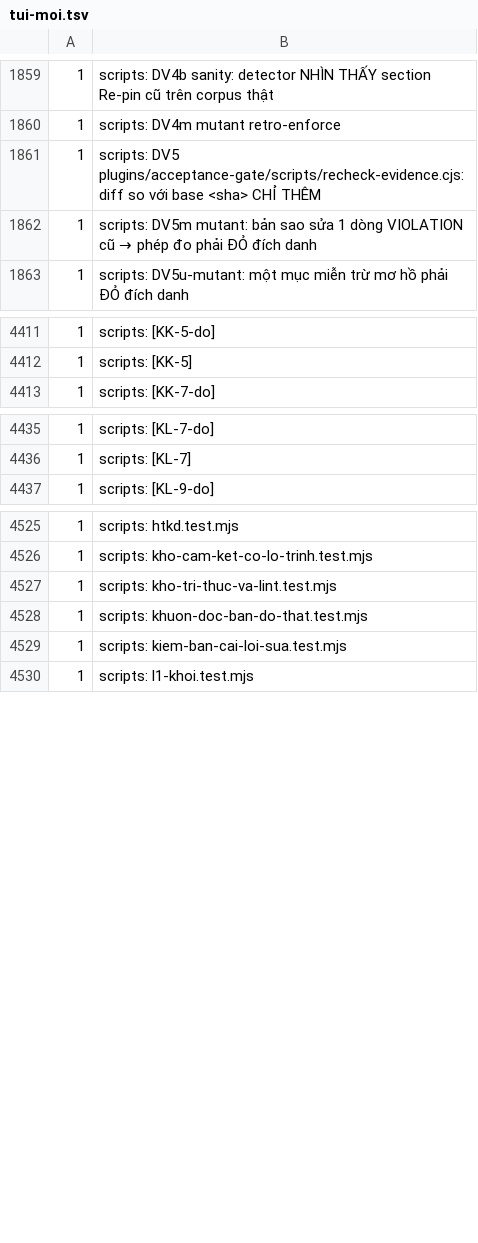
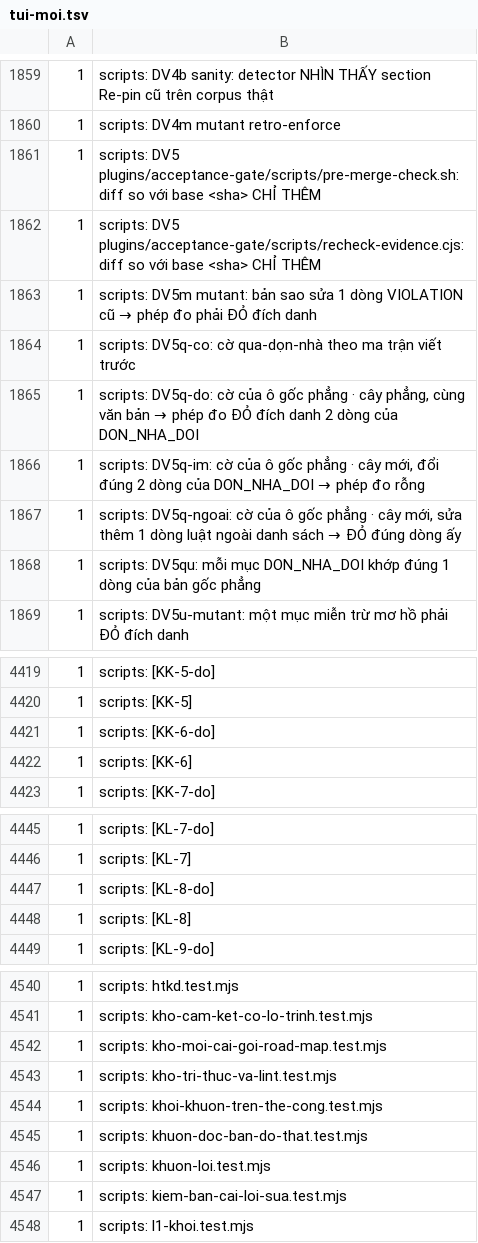
Before and after one commit to phanlemanh/delivery-loop, a TSV file: migration/kich-ban/ket-qua/giu-khoa/tui-moi.tsv, drawn as a sheet; only a part is shown, gaps mark what is left out; the diff covers the shown part only.

```diff
--- a/migration/kich-ban/ket-qua/giu-khoa/tui-moi.tsv
+++ b/migration/kich-ban/ket-qua/giu-khoa/tui-moi.tsv
@@ -1860,4 +1860,10 @@
 1	scripts: DV4m mutant retro-enforce
+1	scripts: DV5 plugins/acceptance-gate/scripts/pre-merge-check.sh: diff so với base <sha> CHỈ THÊM
 1	scripts: DV5 plugins/acceptance-gate/scripts/recheck-evidence.cjs: diff so với base <sha> CHỈ THÊM
 1	scripts: DV5m mutant: bản sao sửa 1 dòng VIOLATION cũ → phép đo phải ĐỎ đích danh
+1	scripts: DV5q-co: cờ qua-dọn-nhà theo ma trận viết trước
+1	scripts: DV5q-do: cờ của ô gốc phẳng · cây phẳng, cùng văn bản → phép đo ĐỎ đích danh 2 dòng của DON_NHA_DOI
+1	scripts: DV5q-im: cờ của ô gốc phẳng · cây mới, đổi đúng 2 dòng của DON_NHA_DOI → phép đo rỗng
+1	scripts: DV5q-ngoai: cờ của ô gốc phẳng · cây mới, sửa thêm 1 dòng luật ngoài danh sách → ĐỎ đúng dòng ấy
+1	scripts: DV5qu: mỗi mục DON_NHA_DOI khớp đúng 1 dòng của bản gốc phẳng
 1	scripts: DV5u-mutant: một mục miễn trừ mơ hồ phải ĐỎ đích danh
@@ -4412,2 +4420,4 @@
 1	scripts: [KK-5]
+1	scripts: [KK-6-do]
+1	scripts: [KK-6]
 1	scripts: [KK-7-do]
@@ -4436,2 +4446,4 @@
 1	scripts: [KL-7]
+1	scripts: [KL-8-do]
+1	scripts: [KL-8]
 1	scripts: [KL-9-do]
@@ -4526,4 +4541,7 @@
 1	scripts: kho-cam-ket-co-lo-trinh.test.mjs
+1	scripts: kho-moi-cai-goi-road-map.test.mjs
 1	scripts: kho-tri-thuc-va-lint.test.mjs
+1	scripts: khoi-khuon-tren-the-cong.test.mjs
 1	scripts: khuon-doc-ban-do-that.test.mjs
+1	scripts: khuon-loi.test.mjs
 1	scripts: kiem-ban-cai-loi-sua.test.mjs
```
Also changed, not shown: 6 added rows, 1 removed row and 4 edited cells elsewhere in this file, migration/kich-ban/ket-qua/giu-khoa/tui-cu.tsv, 6 other files.
